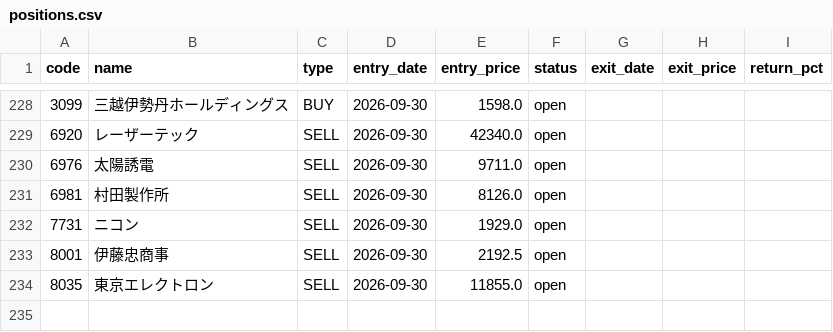
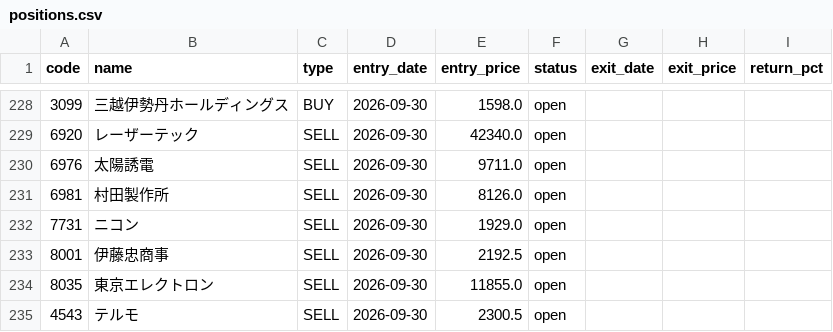
Before and after one commit to alohakozi-ux/nikkei-signal-app, a CSV file: positions.csv, drawn as a sheet; only a part is shown, gaps mark what is left out.

```diff
--- a/positions.csv
+++ b/positions.csv
@@ -234 +234,2 @@ code,name,type,entry_date,entry_price,status,exit_date,exit_price,return_pct
 8035,東京エレクトロン,SELL,2026-09-30,11855.0,open,,,
+4543,テルモ,SELL,2026-09-30,2300.5,open,,,
```
